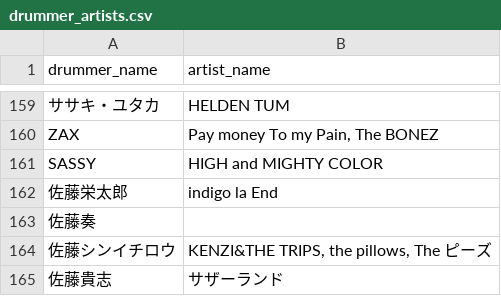
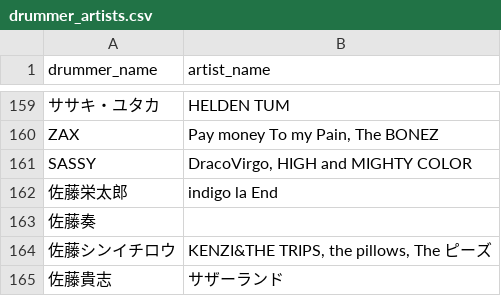
Before and after one commit to 18kazee/drummer-tracker, a CSV file: db/csv/drummer_artists.csv, drawn as a sheet; only a part is shown, gaps mark what is left out; the diff names each change by its address in the sheet, - before the commit and + after, or states it on an @@ line.

```diff
--- a/db/csv/drummer_artists.csv
+++ b/db/csv/drummer_artists.csv
-B161 (artist_name): HIGH and MIGHTY COLOR
+B161 (artist_name): DracoVirgo, HIGH and MIGHTY COLOR
```
Also changed, not shown: db/csv/artists.csv, db/csv/drummer_genres.csv, 4 other files.
